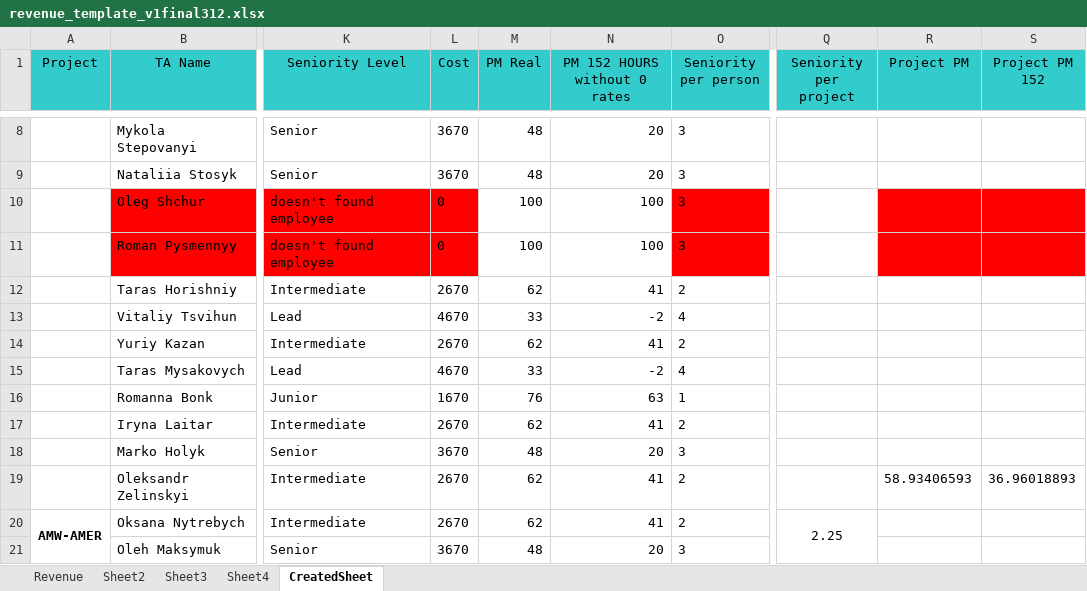
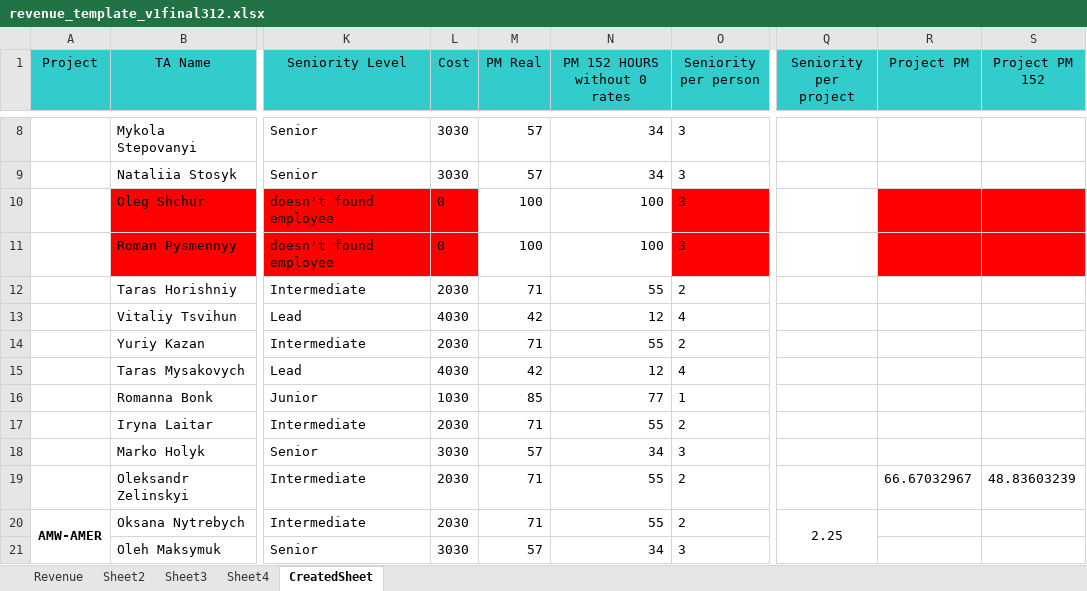
Before and after one commit to Mentorship077/FinApp, an Excel workbook: output/revenue_template_v1final312.xlsx, sheet CreatedSheet, drawn as a sheet; only a part is shown, gaps mark what is left out; values as stored, in another font and other column widths than the file's, no borders; the diff covers the shown part only; the diff names each change by its address in the sheet, - before the commit and + after, or states it on an @@ line.

```diff
--- a/output/revenue_template_v1final312.xlsx (sheet CreatedSheet)
+++ b/output/revenue_template_v1final312.xlsx (sheet CreatedSheet)
-L8:L9 (Cost): 3670
+L8:L9 (Cost): 3030
-M8:M9 (PM Real): 48
+M8:M9 (PM Real): 57
-N8:N9 (PM 152 HOURS without 0 rates): 20
+N8:N9 (PM 152 HOURS without 0 rates): 34
-L12 (Cost): 2670
+L12 (Cost): 2030
-M12 (PM Real): 62
+M12 (PM Real): 71
-N12 (PM 152 HOURS without 0 rates): 41
+N12 (PM 152 HOURS without 0 rates): 55
-L13 (Cost): 4670
+L13 (Cost): 4030
-M13 (PM Real): 33
+M13 (PM Real): 42
-N13 (PM 152 HOURS without 0 rates): -2
+N13 (PM 152 HOURS without 0 rates): 12
-L14 (Cost): 2670
+L14 (Cost): 2030
-M14 (PM Real): 62
+M14 (PM Real): 71
-N14 (PM 152 HOURS without 0 rates): 41
+N14 (PM 152 HOURS without 0 rates): 55
-L15 (Cost): 4670
+L15 (Cost): 4030
-M15 (PM Real): 33
+M15 (PM Real): 42
-N15 (PM 152 HOURS without 0 rates): -2
+N15 (PM 152 HOURS without 0 rates): 12
-L16 (Cost): 1670
+L16 (Cost): 1030
-M16 (PM Real): 76
+M16 (PM Real): 85
-N16 (PM 152 HOURS without 0 rates): 63
+N16 (PM 152 HOURS without 0 rates): 77
-L17 (Cost): 2670
+L17 (Cost): 2030
-M17 (PM Real): 62
+M17 (PM Real): 71
-N17 (PM 152 HOURS without 0 rates): 41
+N17 (PM 152 HOURS without 0 rates): 55
-L18 (Cost): 3670
+L18 (Cost): 3030
-M18 (PM Real): 48
+M18 (PM Real): 57
-N18 (PM 152 HOURS without 0 rates): 20
+N18 (PM 152 HOURS without 0 rates): 34
-L19:L20 (Cost): 2670
+L19:L20 (Cost): 2030
-M19:M20 (PM Real): 62
+M19:M20 (PM Real): 71
-N19:N20 (PM 152 HOURS without 0 rates): 41
+N19:N20 (PM 152 HOURS without 0 rates): 55
-R19 (Project PM): 58.93406593
+R19 (Project PM): 66.67032967
-S19 (Project PM 152): 36.96018893
+S19 (Project PM 152): 48.83603239
-L21 (Cost): 3670
+L21 (Cost): 3030
-M21 (PM Real): 48
+M21 (PM Real): 57
-N21 (PM 152 HOURS without 0 rates): 20
+N21 (PM 152 HOURS without 0 rates): 34
```
Also changed, not shown: 290 edited cells elsewhere in this sheet, 4 other files.
